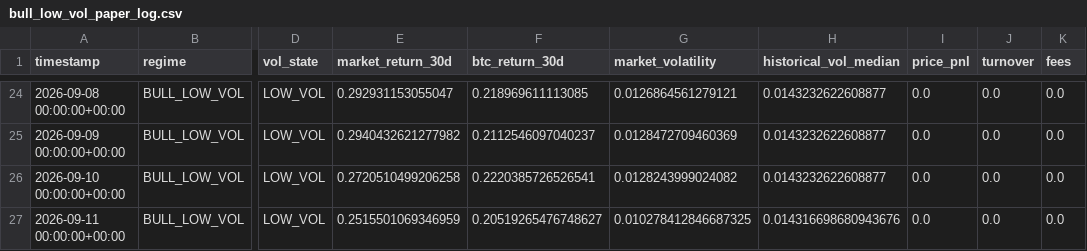
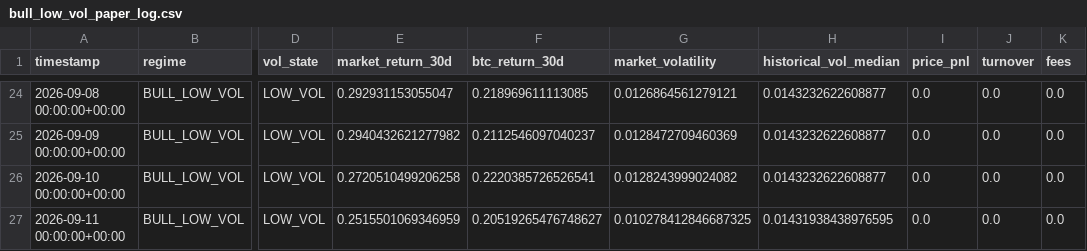
Before and after one commit to Nallge/crypto-strategy-dashboard, a CSV file: bull_low_vol_paper_log.csv, drawn as a sheet; only a part is shown, gaps mark what is left out; the diff names each change by its address in the sheet, - before the commit and + after, or states it on an @@ line.

```diff
--- a/bull_low_vol_paper_log.csv
+++ b/bull_low_vol_paper_log.csv
-H27 (historical_vol_median): 0.014316698680943676
+H27 (historical_vol_median): 0.01431938438976595
```
Also changed, not shown: v2_live_paper_history.csv, v3_live_paper_history.csv.
